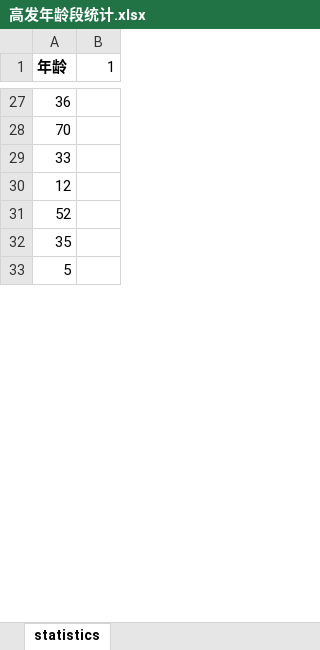
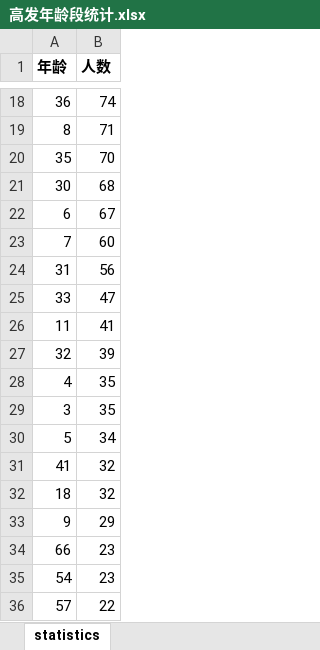
Before and after one commit to PPSUC-21Q039/2021.01.01_Kechuang_Examination, an Excel workbook: 高发年龄段统计.xlsx, sheet statistics, drawn as a sheet; only a part is shown, gaps mark what is left out; values as stored, in another font and other column widths than the file's, no borders; charts and pictures not drawn; removed rows and columns are numbered as before the commit, all else as after; the diff covers the shown part only; the diff names each change by its address in the sheet, - before the commit and + after, or states it on an @@ line.

```diff
--- a/高发年龄段统计.xlsx (sheet statistics)
+++ b/高发年龄段统计.xlsx (sheet statistics)
-B1: 1
+B1: 人数
-B1 bold: off
+B1 bold: on
-B18 (人数): (empty)
+B18 (人数): 74
-row 28: 70
-row 29: 33
-row 30: 12
-row 31: 52
+row 19: 8 | 71
-B20 (人数): (empty)
+B20 (人数): 70
+row 21: 30 | 68
+row 22: 6 | 67
+row 23: 7 | 60
+row 24: 31 | 56
+row 25: 33 | 47
+row 26: 11 | 41
+row 27: 32 | 39
+row 28: 4 | 35
+row 29: 3 | 35
-B30 (人数): (empty)
+B30 (人数): 34
+row 31: 41 | 32
+row 32: 18 | 32
+row 33: 9 | 29
+row 34: 66 | 23
+row 35: 54 | 23
+row 36: 57 | 22
```
Also changed, not shown: 40 added rows, 21 removed rows and 11 edited cells elsewhere in this sheet, charts or pictures, 高发人员户籍统计.xlsx, 高发电话号码归属地统计.xlsx, 4 other files.
